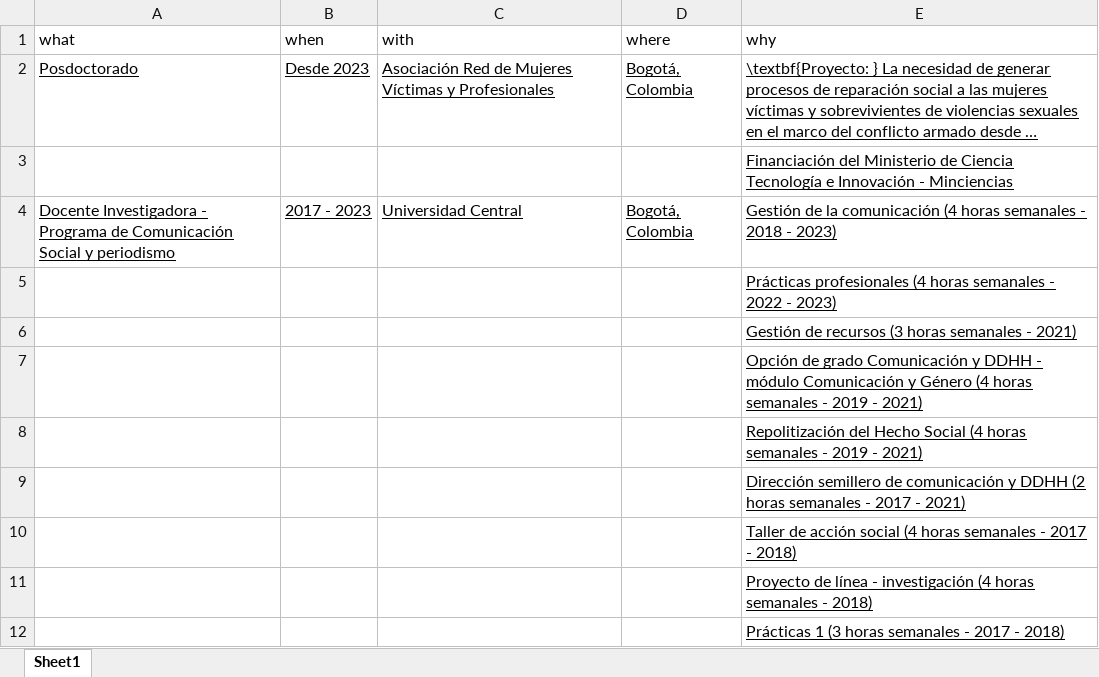
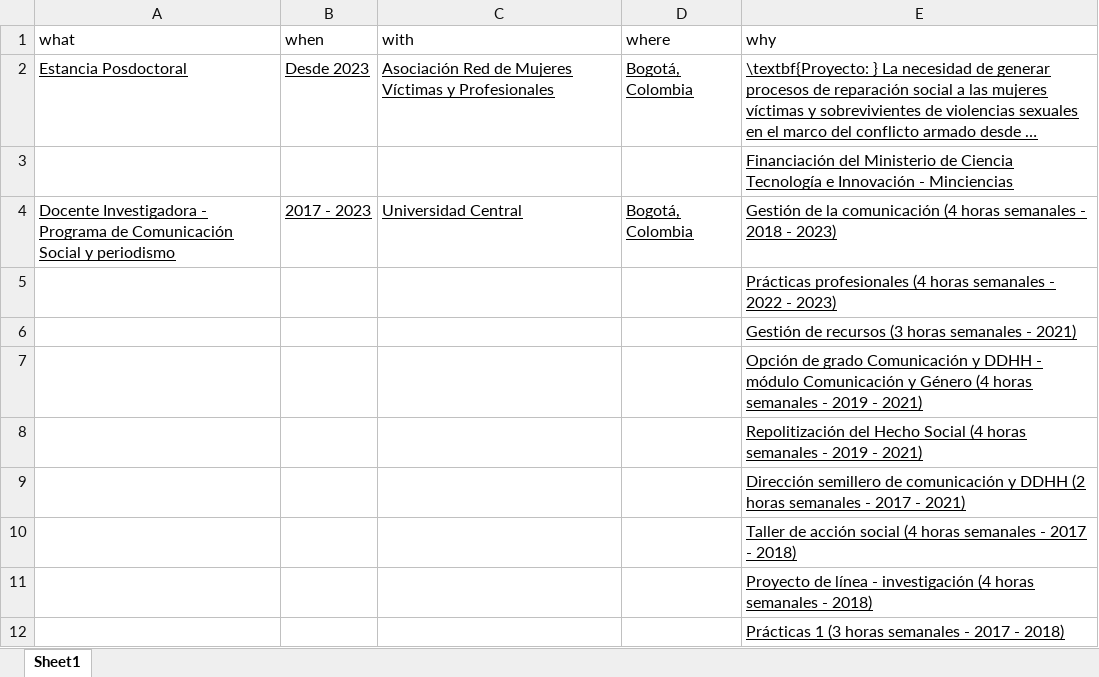
Before and after one commit to monicaeche/HV, an Excel workbook: PDF/data/experiencia_docente.xlsx, sheet Sheet1, drawn as a sheet; long unchanged cells end in …; values as stored, in another font and other column widths than the file's, no borders; the diff names each change by its address in the sheet, - before the commit and + after, or states it on an @@ line.

Commit message:
Actualización HV posdoc para UEB

```diff
--- a/PDF/data/experiencia_docente.xlsx (sheet Sheet1)
+++ b/PDF/data/experiencia_docente.xlsx (sheet Sheet1)
-A2 (what): Posdoctorado
+A2 (what): Estancia Posdoctoral
```
Also changed, not shown: 4 other files.
